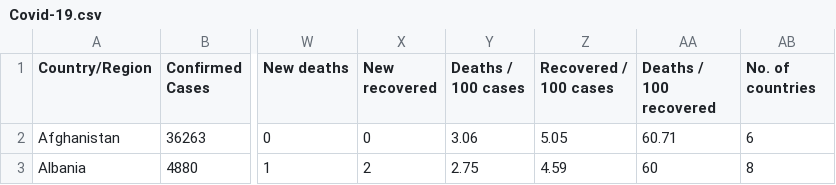
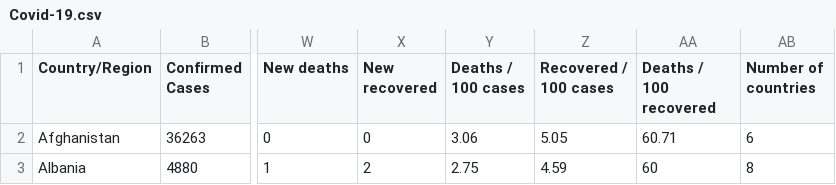
Before and after one commit to Vincent-Cheong/FIT3179, a CSV file: Covid-19.csv, drawn as a sheet; only a part is shown, gaps mark what is left out; the diff names each change by its address in the sheet, - before the commit and + after, or states it on an @@ line.

Commit message:
Update Covid-19.csv

```diff
--- a/Covid-19.csv
+++ b/Covid-19.csv
-AB1: No. of countries
+AB1: Number of countries
```
